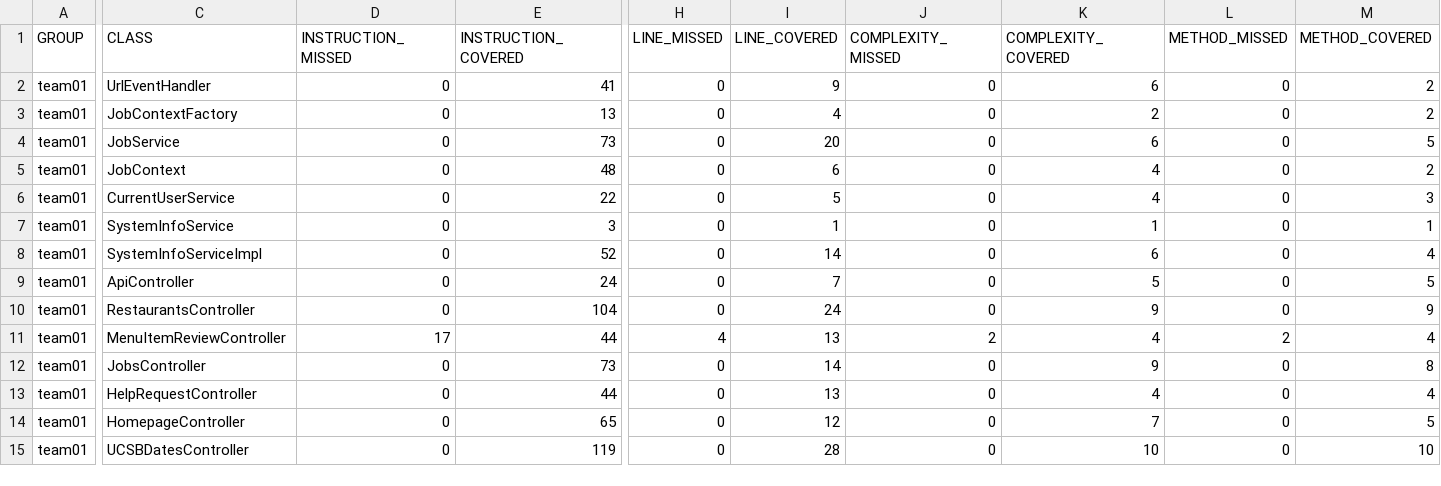
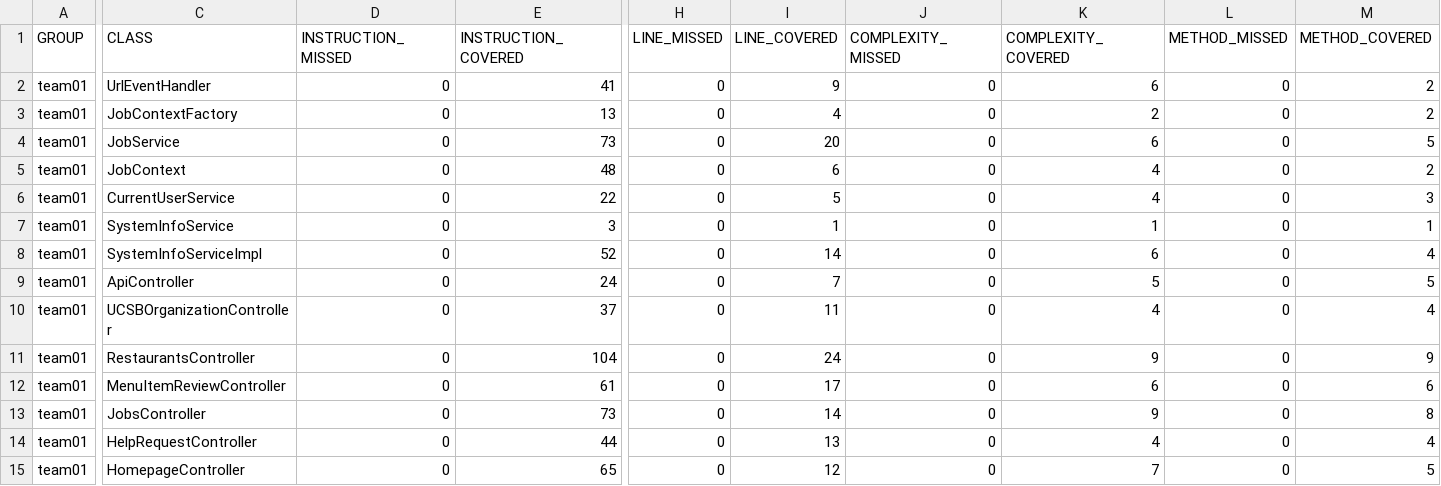
Before and after one commit to ucsb-cs156-s26/team01-s26-06, a CSV file: prs/65/jacoco/jacoco.csv, drawn as a sheet; only a part is shown, gaps mark what is left out; the shorter side is filled out with more unchanged rows; addresses are those after the commit; rows hold the shown columns only; the diff names each change by its address in the sheet, - before the commit and + after, or states it on an @@ line.

Commit message:
Deploying to gh-pages from @ ucsb-cs156-s26/team01-s26-06@ecb19bab4c3bb92efebed285c1ab70fb9c44f270 🚀

```diff
--- a/prs/65/jacoco/jacoco.csv
+++ b/prs/65/jacoco/jacoco.csv
+row 10: team01 | UCSBOrganizationController | 0 | 37 | 0 | 11 | 0 | 4 | 0 | 4
-D12 (INSTRUCTION_MISSED): 17
+D12 (INSTRUCTION_MISSED): 0
-E12 (INSTRUCTION_COVERED): 44
+E12 (INSTRUCTION_COVERED): 61
-H12 (LINE_MISSED): 4
+H12 (LINE_MISSED): 0
-I12 (LINE_COVERED): 13
+I12 (LINE_COVERED): 17
-J12 (COMPLEXITY_MISSED): 2
+J12 (COMPLEXITY_MISSED): 0
-K12 (COMPLEXITY_COVERED): 4
+K12 (COMPLEXITY_COVERED): 6
-L12 (METHOD_MISSED): 2
+L12 (METHOD_MISSED): 0
-M12 (METHOD_COVERED): 4
+M12 (METHOD_COVERED): 6
```
Also changed, not shown: 9 other files.
